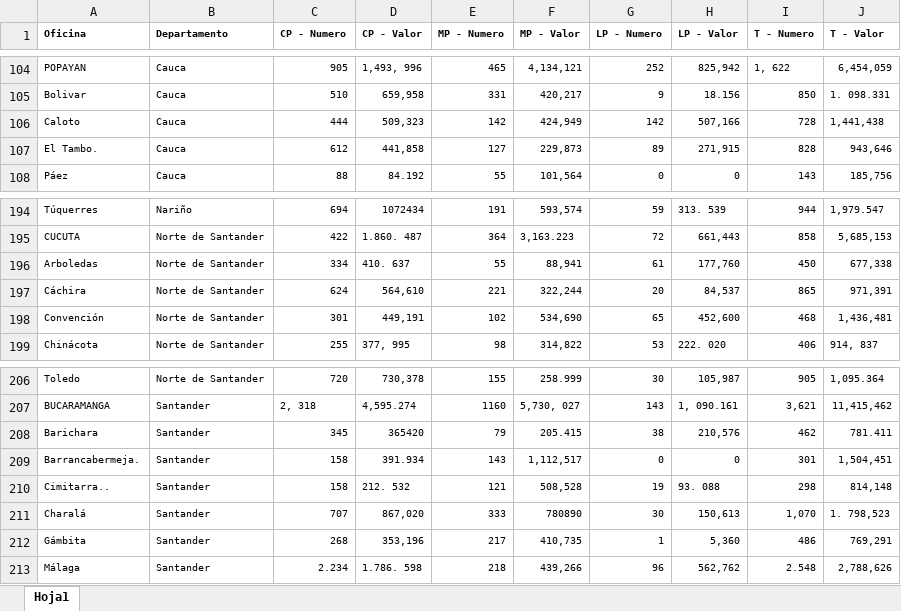
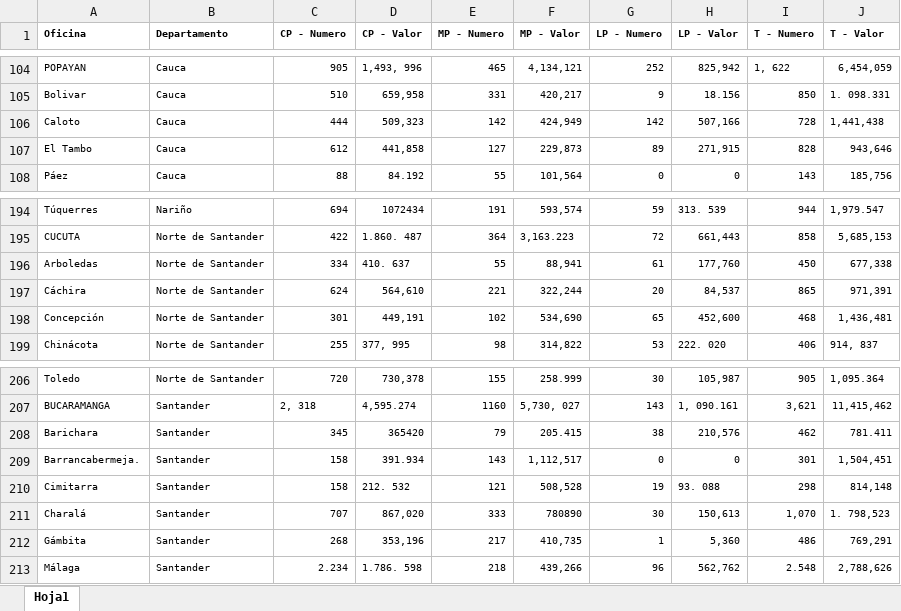
Before and after one commit to jl-tavera/CajaCreditoAgrario, an Excel workbook: input/DANE/1958.xlsx, sheet Hoja1, drawn as a sheet; only a part is shown, gaps mark what is left out; values as stored, in another font and other column widths than the file's, no borders; the diff names each change by its address in the sheet, - before the commit and + after, or states it on an @@ line.

```diff
--- a/input/DANE/1958.xlsx (sheet Hoja1)
+++ b/input/DANE/1958.xlsx (sheet Hoja1)
-A107 (Oficina): El Tambo.
+A107 (Oficina): El Tambo
-A198 (Oficina): Convención
+A198 (Oficina): Concepción
-A210 (Oficina): Cimitarra..
+A210 (Oficina): Cimitarra
```
Also changed, not shown: input/DANE/1959.xlsx, 4 other files.
